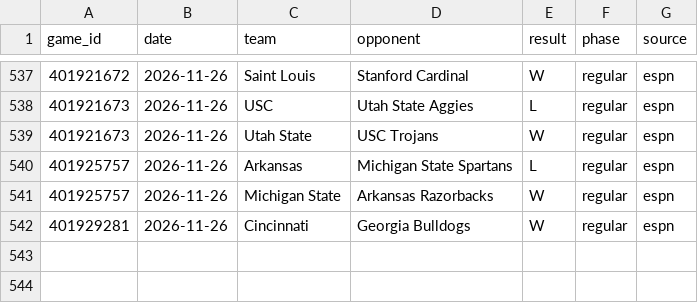
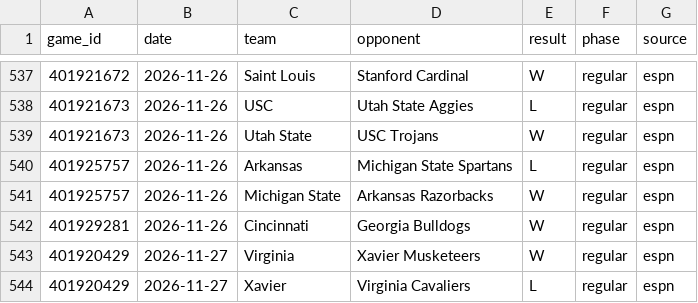
Before and after one commit to tmassa1/cbb-draft-league, a CSV file: data/games_live.csv, drawn as a sheet; only a part is shown, gaps mark what is left out.

```diff
--- a/data/games_live.csv
+++ b/data/games_live.csv
@@ -542 +542,3 @@ game_id,date,team,opponent,result,phase,source
 401929281,2026-11-26,Cincinnati,Georgia Bulldogs,W,regular,espn
+401920429,2026-11-27,Virginia,Xavier Musketeers,W,regular,espn
+401920429,2026-11-27,Xavier,Virginia Cavaliers,L,regular,espn
```
Also changed, not shown: data/upcoming_games.csv.
